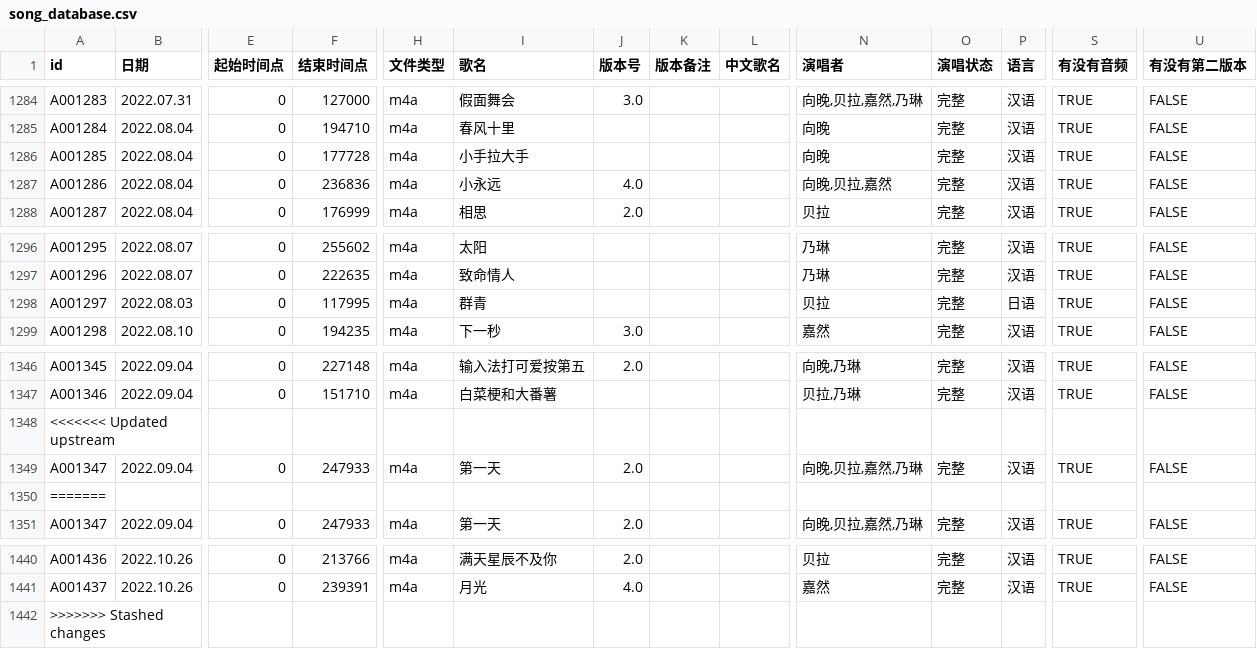
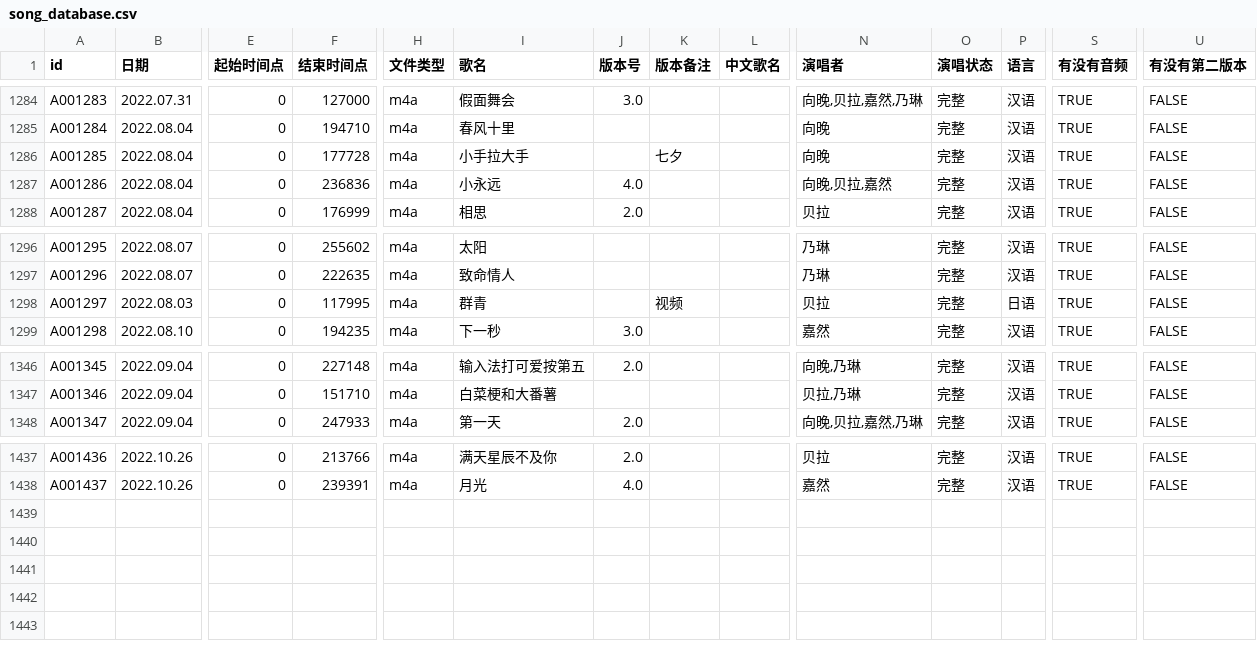
Before and after one commit to VTB-LINK/VTB-STUDIO-DB, a CSV file: song_database.csv, drawn as a sheet; only a part is shown, gaps mark what is left out; rows hold the shown columns only; the diff names each change by its address in the sheet, - before the commit and + after, or states it on an @@ line.

Commit message:
10.28

```diff
--- a/song_database.csv
+++ b/song_database.csv
-K1286 (版本备注): (empty)
+K1286 (版本备注): 七夕
-K1298 (版本备注): (empty)
+K1298 (版本备注): 视频
-row 1348: <<<<<<< Updated upstream
-row 1349: A001347 | 2022.09.04 | 0 | 247933 | m4a | 第一天 | 2.0 |  |  | 向晚,贝拉,嘉然,乃琳 | 完整 | 汉语 | TRUE | FALSE
-row 1350: =======
-row 1442: >>>>>>> Stashed changes
```
